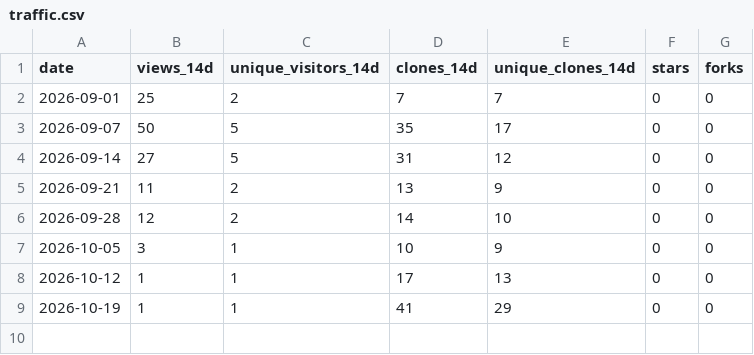
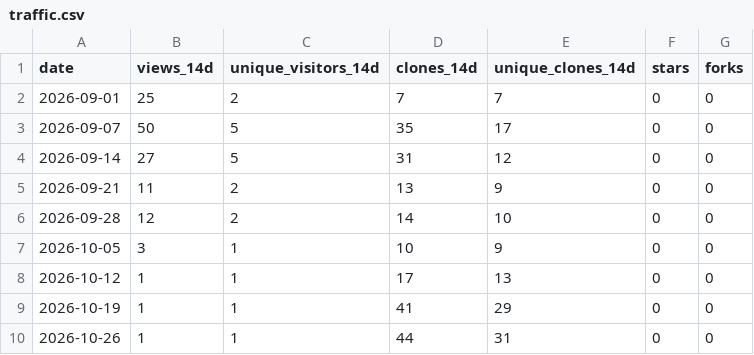
Before and after one commit to saharah-99/anchorkey, a CSV file: metrics/traffic.csv, drawn as a sheet.

```diff
--- a/metrics/traffic.csv
+++ b/metrics/traffic.csv
@@ -9 +9,2 @@ date,views_14d,unique_visitors_14d,clones_14d,unique_clones_14d,stars,forks
 2026-10-19,1,1,41,29,0,0
+2026-10-26,1,1,44,31,0,0
```
